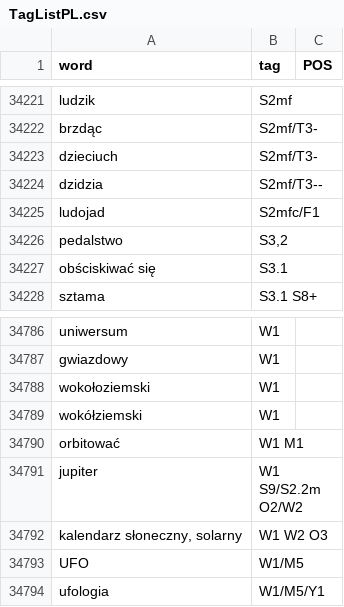
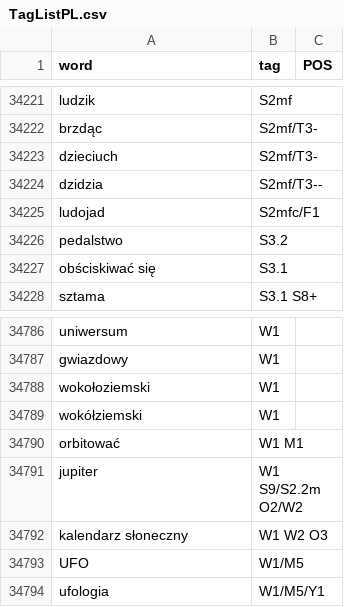
Before and after one commit to User765435/USAS-UCREL-PL, a CSV file: TagListPL.csv, drawn as a sheet; only a part is shown, gaps mark what is left out.

Commit message:
Add files via upload

```diff
--- a/TagListPL.csv
+++ b/TagListPL.csv
@@ -34225,3 +34225,3 @@ dzidzia,S2mf/T3--,
 ludojad,S2mfc/F1,
-pedalstwo,"S3,2",
+pedalstwo,S3.2,
 obściskiwać się,S3.1,
@@ -34791,3 +34791,3 @@ orbitować,W1 M1,
 jupiter,W1 S9/S2.2m O2/W2,
-"kalendarz słoneczny, solarny",W1 W2 O3,
+kalendarz słoneczny,W1 W2 O3,
 UFO,W1/M5,
```
